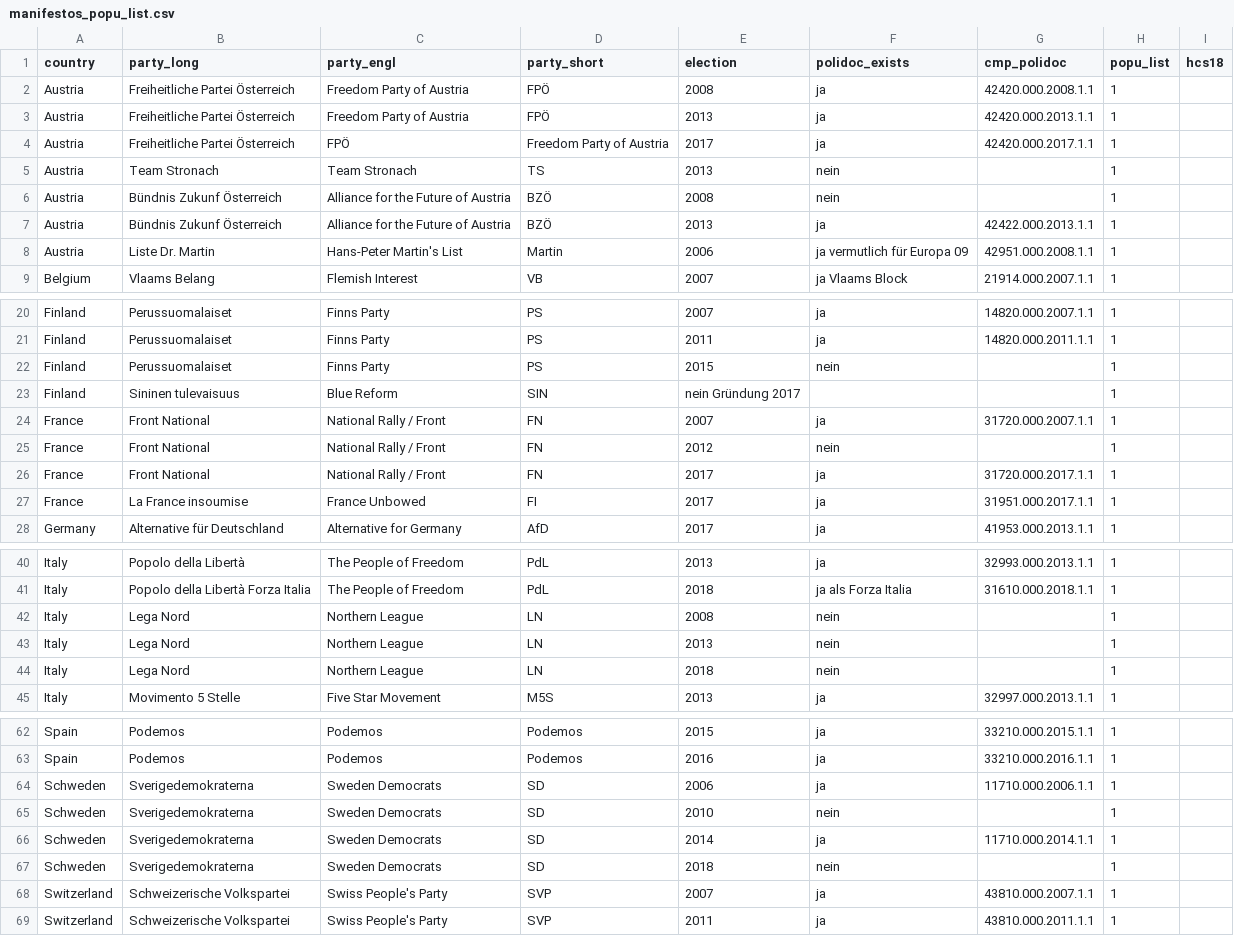
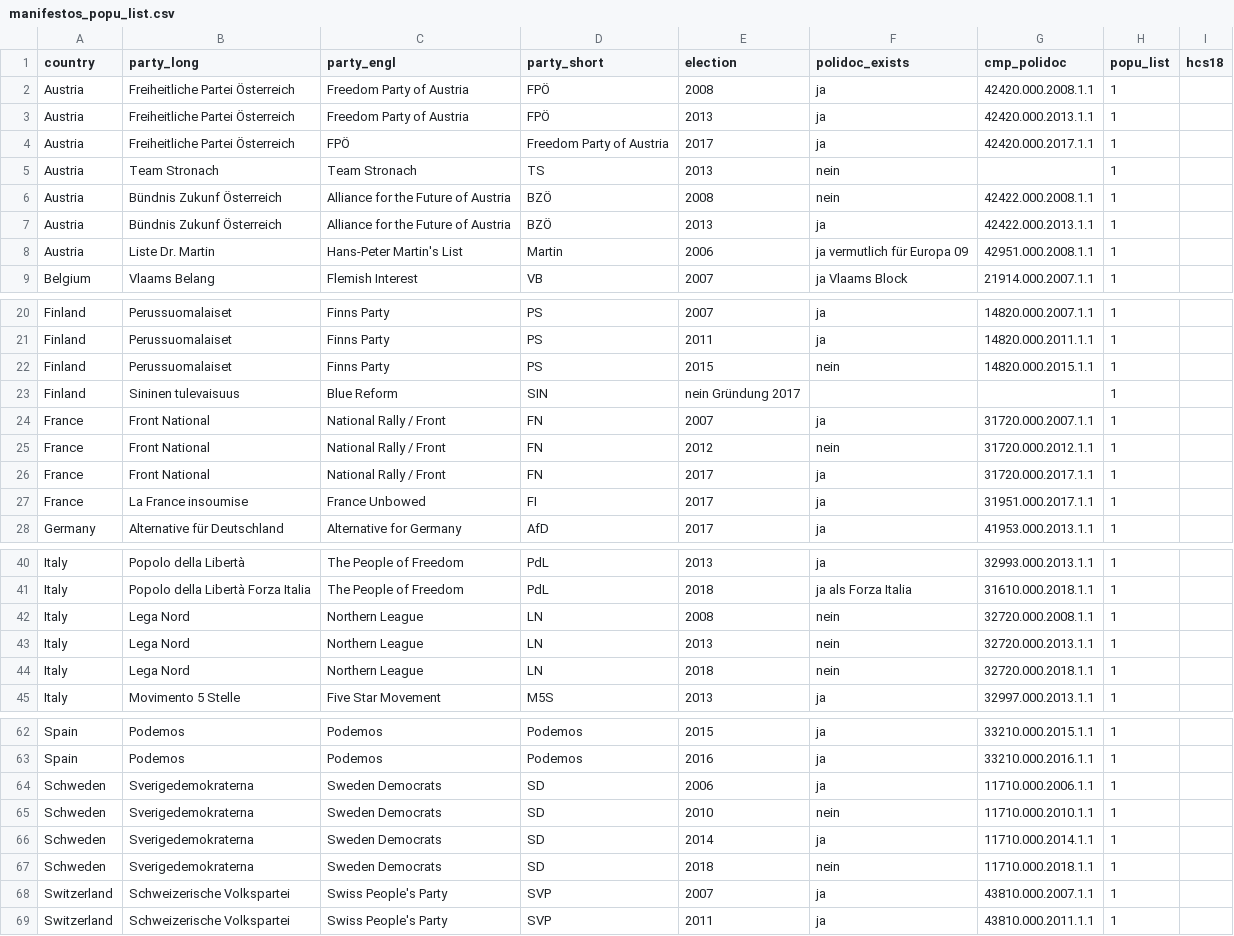
Before and after one commit to julianbernauer/QTA, a CSV file: data/manifestos_popu_list.csv, drawn as a sheet; only a part is shown, gaps mark what is left out.

Commit message:
Update manifestos_popu_list.csv

```diff
--- a/data/manifestos_popu_list.csv
+++ b/data/manifestos_popu_list.csv
@@ -5,3 +5,3 @@ Austria, Freiheitliche Partei Österreich, FPÖ, Freedom Party of Austria, 2017,
 Austria, Team Stronach, Team Stronach, TS, 2013, nein, , 1,
-Austria, Bündnis Zukunf Österreich, Alliance for the Future of Austria, BZÖ, 2008, nein, , 1,
+Austria, Bündnis Zukunf Österreich, Alliance for the Future of Austria, BZÖ, 2008, nein, 42422.000.2008.1.1, 1,
 Austria, Bündnis Zukunf Österreich, Alliance for the Future of Austria, BZÖ, 2013, ja, 42422.000.2013.1.1 , 1,
@@ -21,6 +21,6 @@ Finland, Perussuomalaiset, Finns Party, PS, 2007, ja, 14820.000.2007.1.1, 1,
 Finland, Perussuomalaiset, Finns Party, PS, 2011, ja, 14820.000.2011.1.1, 1,
-Finland, Perussuomalaiset, Finns Party, PS, 2015, nein, , 1,
+Finland, Perussuomalaiset, Finns Party, PS, 2015, nein, 14820.000.2015.1.1, 1,
 Finland, Sininen tulevaisuus, Blue Reform, SIN, nein Gründung 2017, , , 1,
 France, Front National, National Rally / Front, FN, 2007, ja, 31720.000.2007.1.1, 1,
-France, Front National, National Rally / Front, FN, 2012, nein, , 1,
+France, Front National, National Rally / Front, FN, 2012, nein, 31720.000.2012.1.1, 1,
 France, Front National, National Rally / Front, FN, 2017, ja, 31720.000.2017.1.1, 1,
@@ -41,5 +41,5 @@ Italy, Popolo della Libertà, The People of Freedom, PdL, 2013, ja, 32993.000.20
 Italy, Popolo della Libertà Forza Italia, The People of Freedom, PdL, 2018, ja als Forza Italia, 31610.000.2018.1.1, 1,
-Italy, Lega Nord, Northern League, LN, 2008, nein,  , 1,
-Italy, Lega Nord, Northern League, LN, 2013, nein,  , 1,
-Italy, Lega Nord, Northern League, LN, 2018, nein,  , 1,
+Italy, Lega Nord, Northern League, LN, 2008, nein, 32720.000.2008.1.1, 1,
+Italy, Lega Nord, Northern League, LN, 2013, nein, 32720.000.2013.1.1, 1,
+Italy, Lega Nord, Northern League, LN, 2018, nein, 32720.000.2018.1.1, 1,
 Italy, Movimento 5 Stelle, Five Star Movement, M5S, 2013, ja, 32997.000.2013.1.1, 1,
@@ -64,5 +64,5 @@ Spain, Podemos, Podemos, Podemos, 2016, ja, 33210.000.2016.1.1, 1,
 Schweden, Sverigedemokraterna, Sweden Democrats, SD, 2006, ja, 11710.000.2006.1.1, 1,
-Schweden, Sverigedemokraterna, Sweden Democrats, SD, 2010, nein,  , 1,
+Schweden, Sverigedemokraterna, Sweden Democrats, SD, 2010, nein, 11710.000.2010.1.1, 1,
 Schweden, Sverigedemokraterna, Sweden Democrats, SD, 2014, ja, 11710.000.2014.1.1, 1,
-Schweden, Sverigedemokraterna, Sweden Democrats, SD, 2018, nein,  , 1,
+Schweden, Sverigedemokraterna, Sweden Democrats, SD, 2018, nein, 11710.000.2018.1.1, 1,
 Switzerland, Schweizerische Volkspartei, Swiss People's Party, SVP, 2007, ja, 43810.000.2007.1.1, 1,
```
